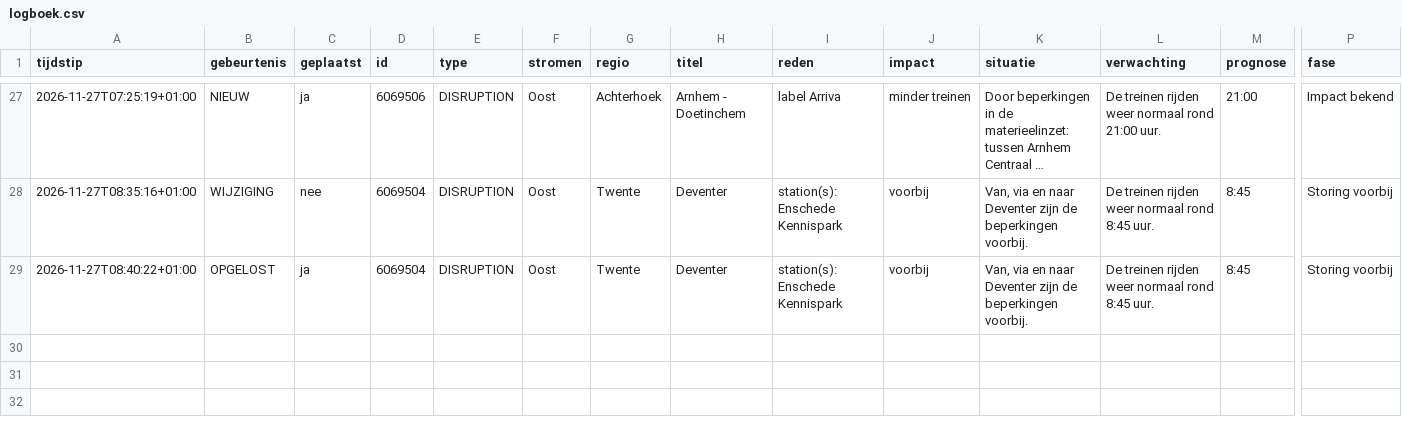
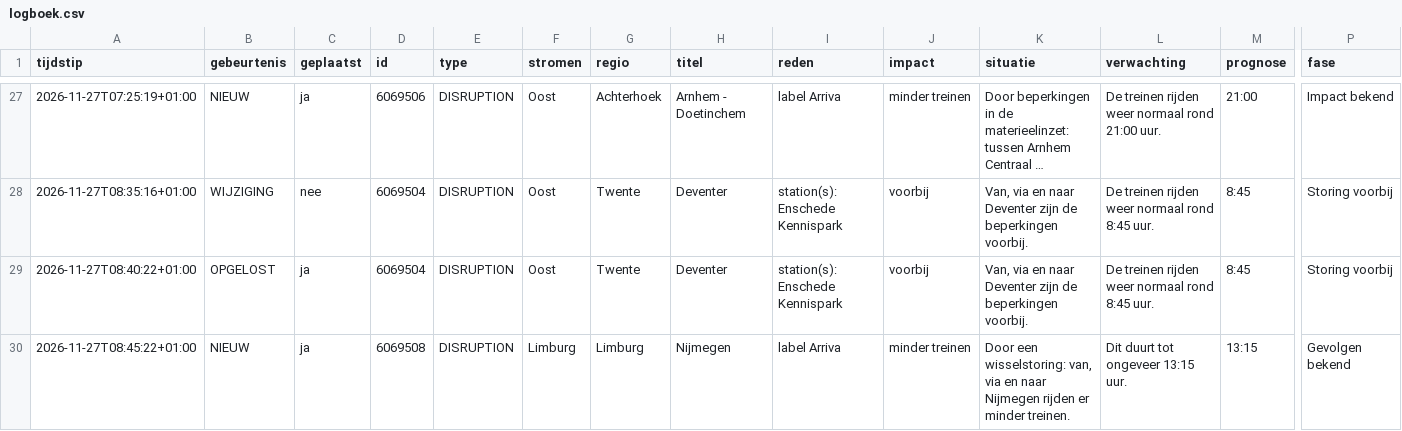
Before and after one commit to ongepland/storingsalert-noord, a CSV file: data/logboek.csv, drawn as a sheet; only a part is shown, gaps mark what is left out; long unchanged cells end in …; rows hold the shown columns only; the diff names each change by its address in the sheet, - before the commit and + after, or states it on an @@ line.

```diff
--- a/data/logboek.csv
+++ b/data/logboek.csv
+row 30: 2026-11-27T08:45:22+01:00 | NIEUW | ja | 6069508 | DISRUPTION | Limburg | Limburg | Nijmegen | label Arriva | minder treinen | Door een wisselstoring: van, via en naar Nijmegen rijden er minder treinen. | Dit duurt tot ongeveer 13:15 uur. | 13:15 | Gevolgen bekend
```
Also changed, not shown: 1 other file.
